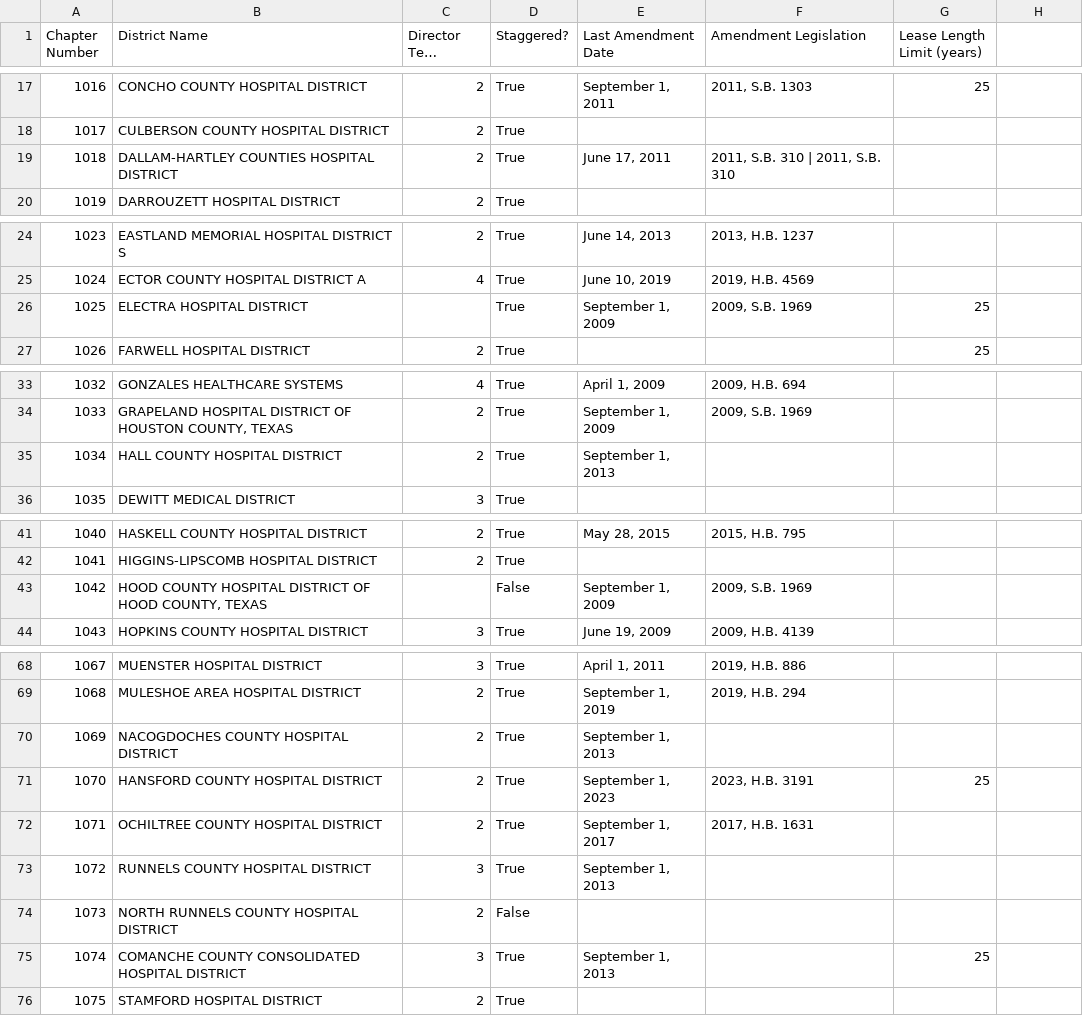
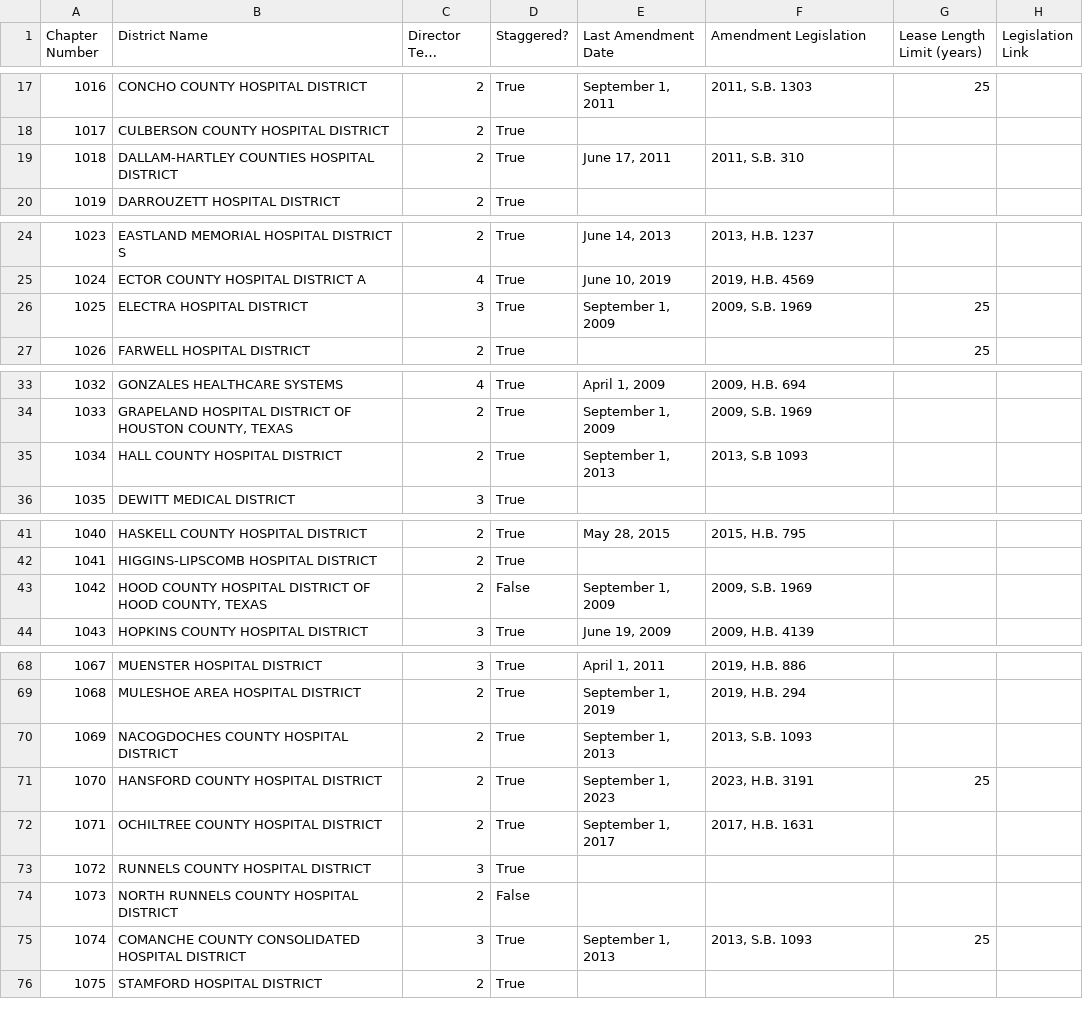
Before and after one commit to wowitsalison/hospital-district-analysis, a CSV file: hospital_districts.csv, drawn as a sheet; only a part is shown, gaps mark what is left out; long unchanged cells end in …; the diff covers the shown part only; the diff names each change by its address in the sheet, - before the commit and + after, or states it on an @@ line.

Commit message:
Add missing amendment legislations and new link column

```diff
--- a/hospital_districts.csv
+++ b/hospital_districts.csv
-H1: (empty)
+H1: Legislation Link
-F19 (Amendment Legislation): 2011, S.B. 310 | 2011, S.B. 310
+F19 (Amendment Legislation): 2011, S.B. 310
-C26 (Director Term (years)): (empty)
+C26 (Director Term (years)): 3
-F35 (Amendment Legislation): (empty)
+F35 (Amendment Legislation): 2013, S.B 1093
-C43 (Director Term (years)): (empty)
+C43 (Director Term (years)): 2
-F70 (Amendment Legislation): (empty)
+F70 (Amendment Legislation): 2013, S.B. 1093
-E73 (Last Amendment Date): September 1, 2013
+E73 (Last Amendment Date): (empty)
-F75 (Amendment Legislation): (empty)
+F75 (Amendment Legislation): 2013, S.B. 1093
```
Also changed, not shown: 17 edited cells elsewhere in this file.
